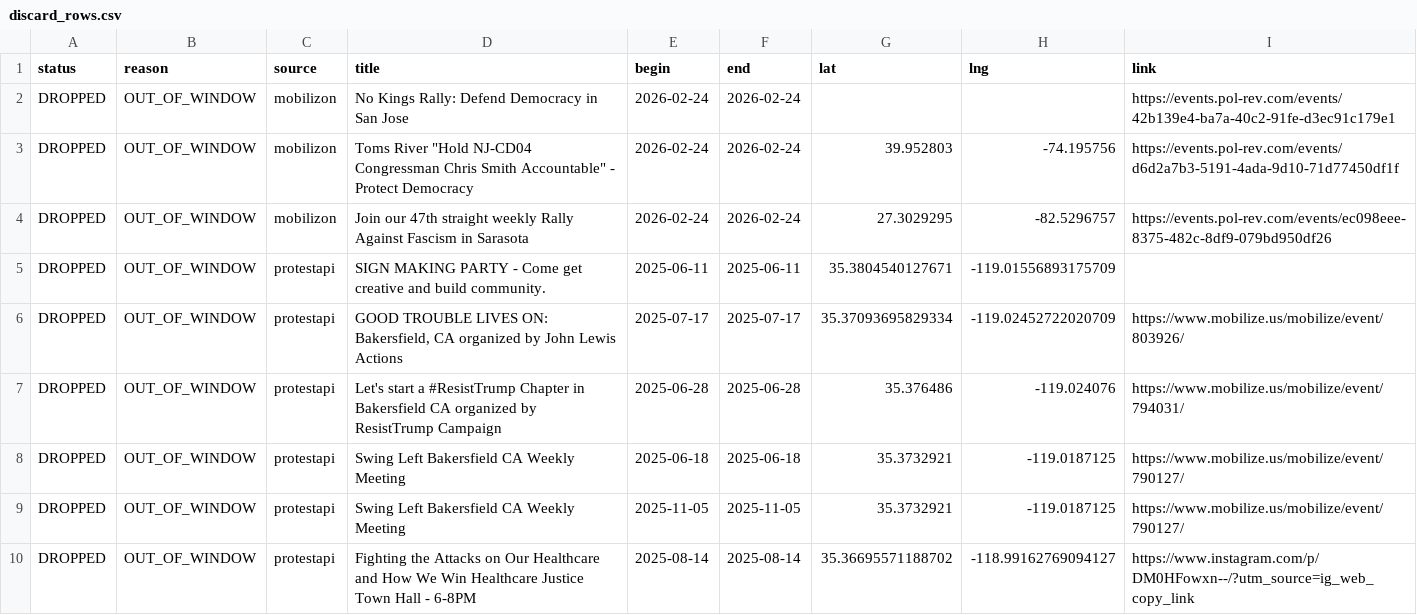
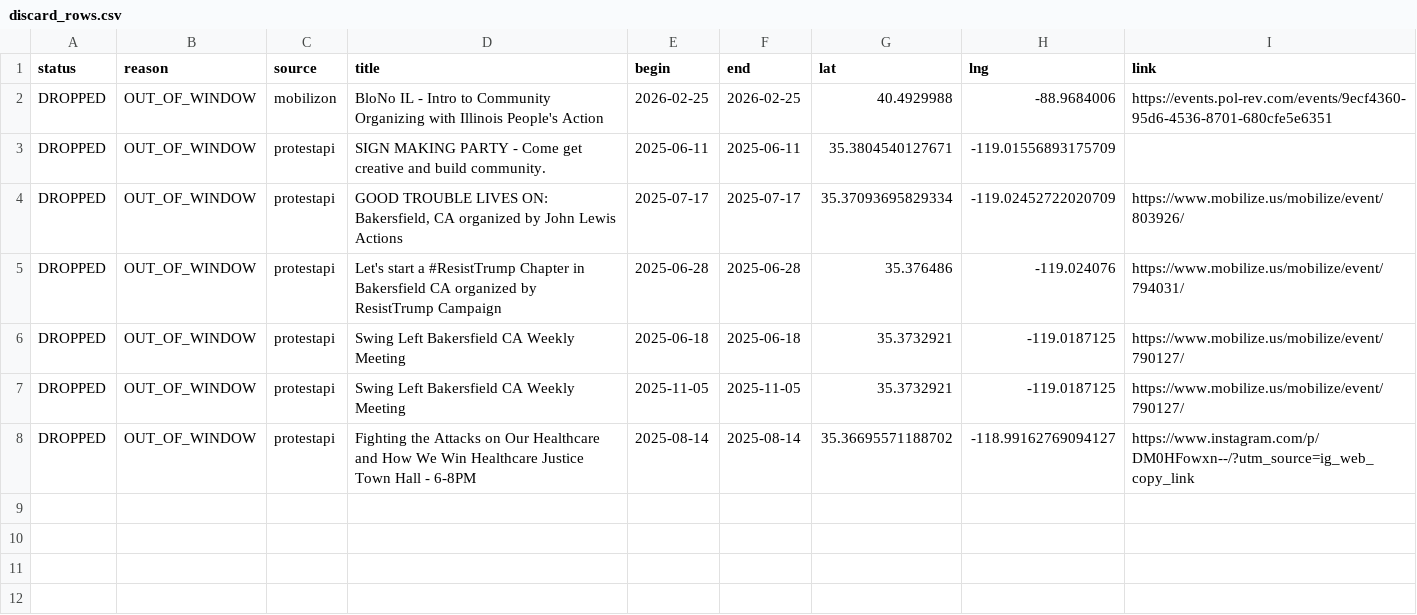
Before and after one commit to ConcernedCitizen2025/Project2025-Assistant, a CSV file: assets/data/discard_rows.csv, drawn as a sheet.

```diff
--- a/assets/data/discard_rows.csv
+++ b/assets/data/discard_rows.csv
@@ -1,5 +1,3 @@
 status,reason,source,title,begin,end,lat,lng,link
-"DROPPED","OUT_OF_WINDOW","mobilizon","No Kings Rally: Defend Democracy in San Jose","2026-02-24","2026-02-24","","","https://events.pol-rev.com/events/42b139e4-ba7a-40c2-91fe-d3ec91c179e1"
-"DROPPED","OUT_OF_WINDOW","mobilizon","Toms River ""Hold NJ-CD04 Congressman Chris Smith Accountable"" - Protect Democracy","2026-02-24","2026-02-24","39.952803","-74.195756","https://events.pol-rev.com/events/d6d2a7b3-5191-4ada-9d10-71d77450df1f"
-"DROPPED","OUT_OF_WINDOW","mobilizon","Join our 47th straight weekly Rally Against Fascism in Sarasota","2026-02-24","2026-02-24","27.3029295","-82.5296757","https://events.pol-rev.com/events/ec098eee-8375-482c-8df9-079bd950df26"
+"DROPPED","OUT_OF_WINDOW","mobilizon","BloNo IL - Intro to Community Organizing with Illinois People's Action","2026-02-25","2026-02-25","40.4929988","-88.9684006","https://events.pol-rev.com/events/9ecf4360-95d6-4536-8701-680cfe5e6351"
 "DROPPED","OUT_OF_WINDOW","protestapi","SIGN MAKING PARTY - Come get creative and build community.","2025-06-11","2025-06-11","35.3804540127671","-119.01556893175709",""
```
Also changed, not shown: 13 other files.
